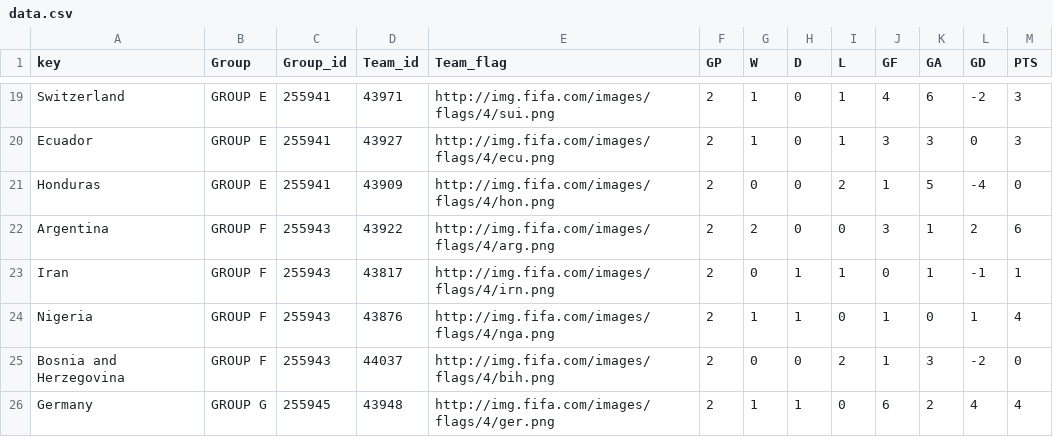
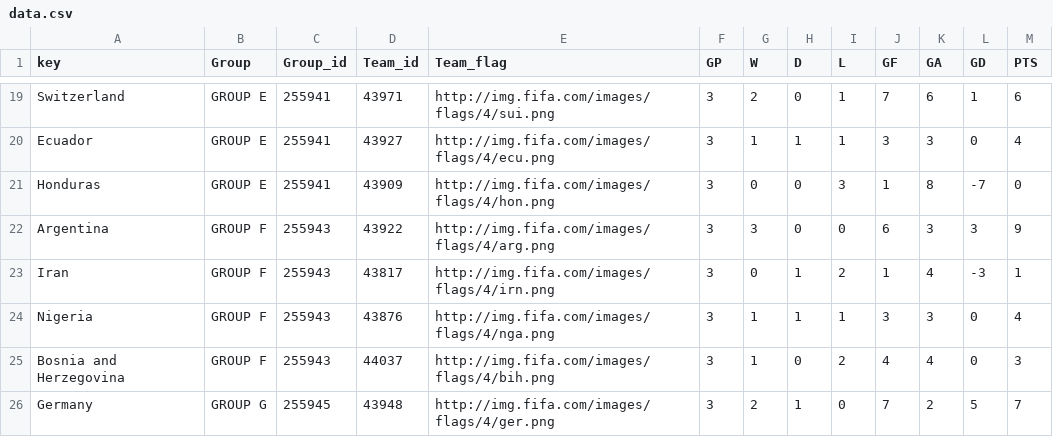
Before and after one commit to Data-Analytics/data-analytics.github.io, a CSV file: Fifa_Sunburst/data.csv, drawn as a sheet; only a part is shown, gaps mark what is left out; the diff covers the shown part only; the diff names each change by its address in the sheet, - before the commit and + after, or states it on an @@ line.

```diff
--- a/Fifa_Sunburst/data.csv
+++ b/Fifa_Sunburst/data.csv
-F19:F26 (GP): 2
+F19:F26 (GP): 3
-G19 (W): 1
+G19 (W): 2
-J19 (GF): 4
+J19 (GF): 7
-L19 (GD): -2
+L19 (GD): 1
-M19 (PTS): 3
+M19 (PTS): 6
-H20 (D): 0
+H20 (D): 1
-M20 (PTS): 3
+M20 (PTS): 4
-I21 (L): 2
+I21 (L): 3
-K21 (GA): 5
+K21 (GA): 8
-L21 (GD): -4
+L21 (GD): -7
-G22 (W): 2
+G22 (W): 3
-J22 (GF): 3
+J22 (GF): 6
-K22 (GA): 1
+K22 (GA): 3
-L22 (GD): 2
+L22 (GD): 3
-M22 (PTS): 6
+M22 (PTS): 9
-I23 (L): 1
+I23 (L): 2
-J23 (GF): 0
+J23 (GF): 1
-K23 (GA): 1
+K23 (GA): 4
-L23 (GD): -1
+L23 (GD): -3
-I24 (L): 0
+I24 (L): 1
-J24 (GF): 1
+J24 (GF): 3
-K24 (GA): 0
+K24 (GA): 3
-L24 (GD): 1
+L24 (GD): 0
-G25 (W): 0
+G25 (W): 1
-J25 (GF): 1
+J25 (GF): 4
-K25 (GA): 3
+K25 (GA): 4
-L25 (GD): -2
+L25 (GD): 0
-M25 (PTS): 0
+M25 (PTS): 3
-G26 (W): 1
+G26 (W): 2
-J26 (GF): 6
+J26 (GF): 7
-L26 (GD): 4
+L26 (GD): 5
-M26 (PTS): 4
+M26 (PTS): 7
```
Also changed, not shown: 74 edited cells elsewhere in this file.
